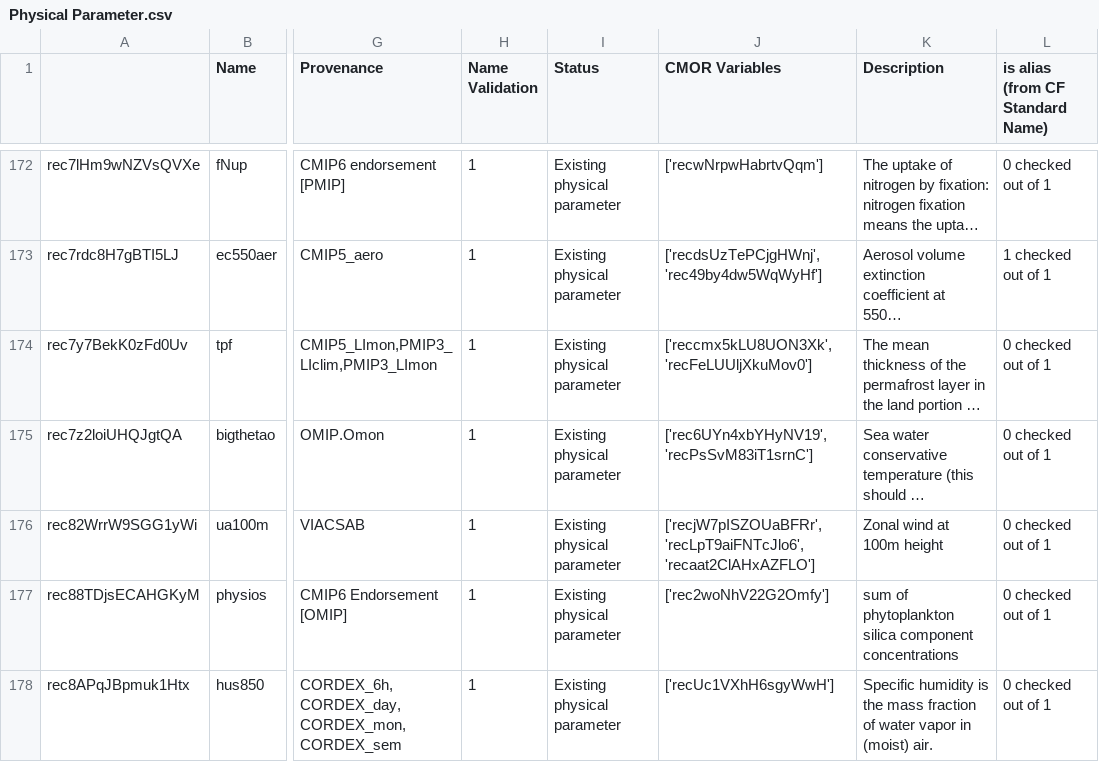
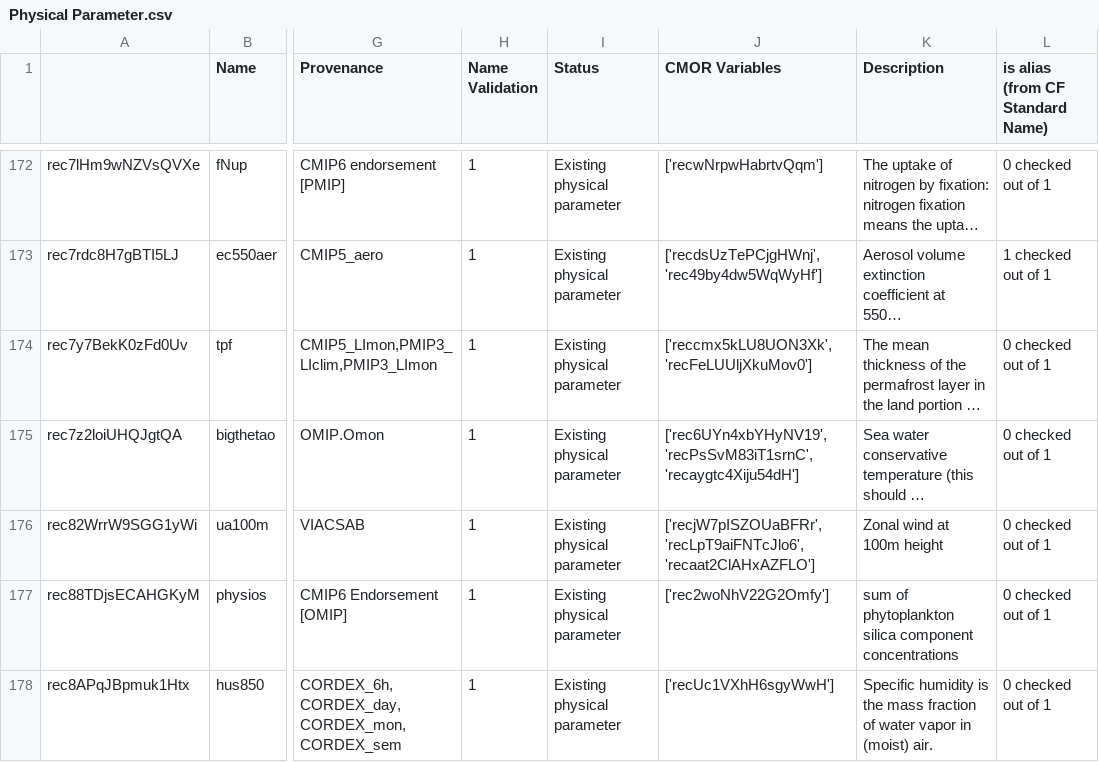
Before and after one commit to CMIP-Data-Request/AirtableAutomationDemo, a CSV file: data/AT_dump/Physical Parameter.csv, drawn as a sheet; only a part is shown, gaps mark what is left out; long unchanged cells end in …; the diff names each change by its address in the sheet, - before the commit and + after, or states it on an @@ line.

```diff
--- a/data/AT_dump/Physical Parameter.csv
+++ b/data/AT_dump/Physical Parameter.csv
-J175 (CMOR Variables): ['rec6UYn4xbYHyNV19', 'recPsSvM83iT1srnC']
+J175 (CMOR Variables): ['rec6UYn4xbYHyNV19', 'recPsSvM83iT1srnC', 'recaygtc4Xiju54dH']
```
Also changed, not shown: data/AT_dump/Coordinate or Dimension.csv, 7 other files.
